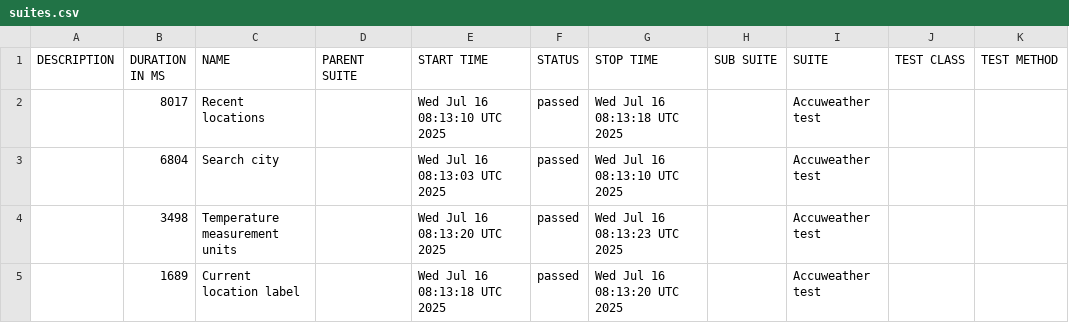
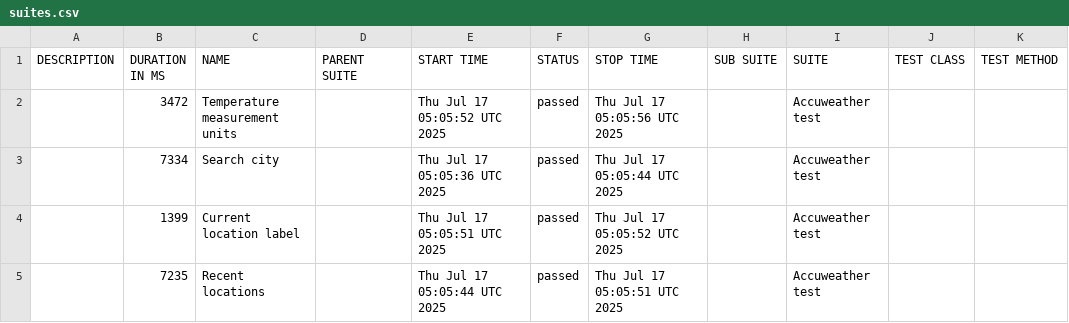
Before and after one commit to ausp1c1ousqw/weather-test-project-github-actions, a CSV file: data/suites.csv, drawn as a sheet.

```diff
--- a/data/suites.csv
+++ b/data/suites.csv
@@ -1,5 +1,5 @@
 "DESCRIPTION","DURATION IN MS","NAME","PARENT SUITE","START TIME","STATUS","STOP TIME","SUB SUITE","SUITE","TEST CLASS","TEST METHOD"
-"","8017","Recent locations","","Wed Jul 16 08:13:10 UTC 2025","passed","Wed Jul 16 08:13:18 UTC 2025","","Accuweather test","",""
-"","6804","Search city","","Wed Jul 16 08:13:03 UTC 2025","passed","Wed Jul 16 08:13:10 UTC 2025","","Accuweather test","",""
-"","3498","Temperature measurement units","","Wed Jul 16 08:13:20 UTC 2025","passed","Wed Jul 16 08:13:23 UTC 2025","","Accuweather test","",""
-"","1689","Current location label","","Wed Jul 16 08:13:18 UTC 2025","passed","Wed Jul 16 08:13:20 UTC 2025","","Accuweather test","",""
+"","3472","Temperature measurement units","","Thu Jul 17 05:05:52 UTC 2025","passed","Thu Jul 17 05:05:56 UTC 2025","","Accuweather test","",""
+"","7334","Search city","","Thu Jul 17 05:05:36 UTC 2025","passed","Thu Jul 17 05:05:44 UTC 2025","","Accuweather test","",""
+"","1399","Current location label","","Thu Jul 17 05:05:51 UTC 2025","passed","Thu Jul 17 05:05:52 UTC 2025","","Accuweather test","",""
+"","7235","Recent locations","","Thu Jul 17 05:05:44 UTC 2025","passed","Thu Jul 17 05:05:51 UTC 2025","","Accuweather test","",""
```
Also changed, not shown: 22 other files.
